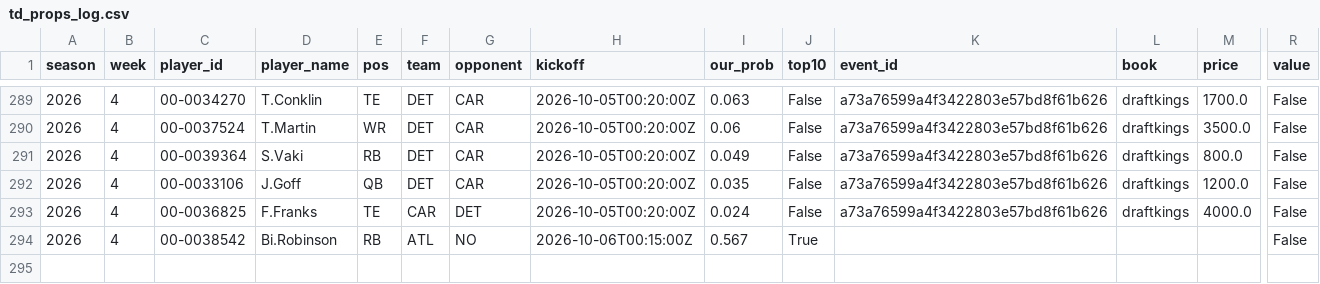
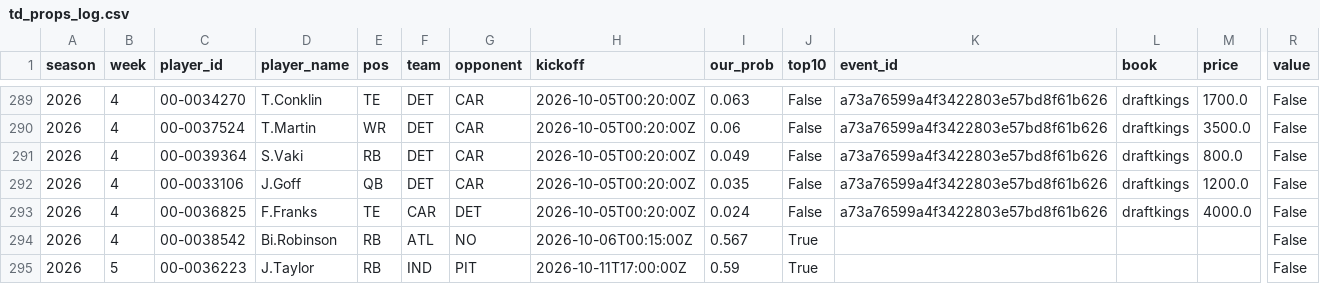
Before and after one commit to ant56-arch/ant56-arch.github.io, a CSV file: nfl-cfb/data/tracking/td_props_log.csv, drawn as a sheet; only a part is shown, gaps mark what is left out; rows hold the shown columns only; the diff names each change by its address in the sheet, - before the commit and + after, or states it on an @@ line.

```diff
--- a/nfl-cfb/data/tracking/td_props_log.csv
+++ b/nfl-cfb/data/tracking/td_props_log.csv
+row 295: 2026 | 5 | 00-0036223 | J.Taylor | RB | IND | PIT | 2026-10-11T17:00:00Z | 0.59 | True |  |  |  | False
```
Also changed, not shown: nfl-cfb/data/tracking/cfb_predictions_log.csv, nfl-cfb/data/tracking/cfb_ratings_log.csv, 4 other files.
